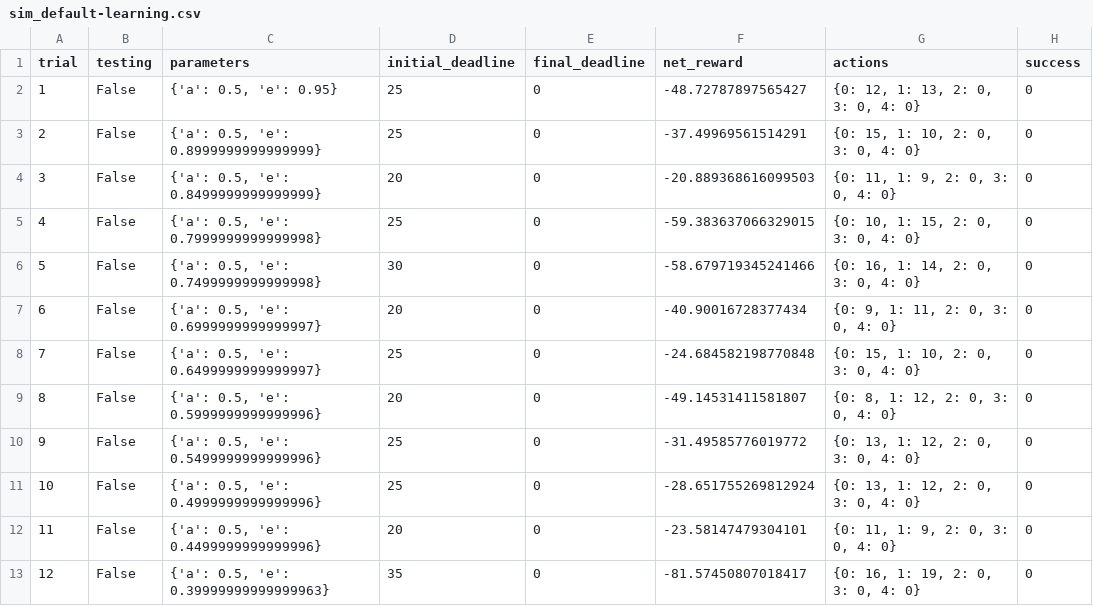
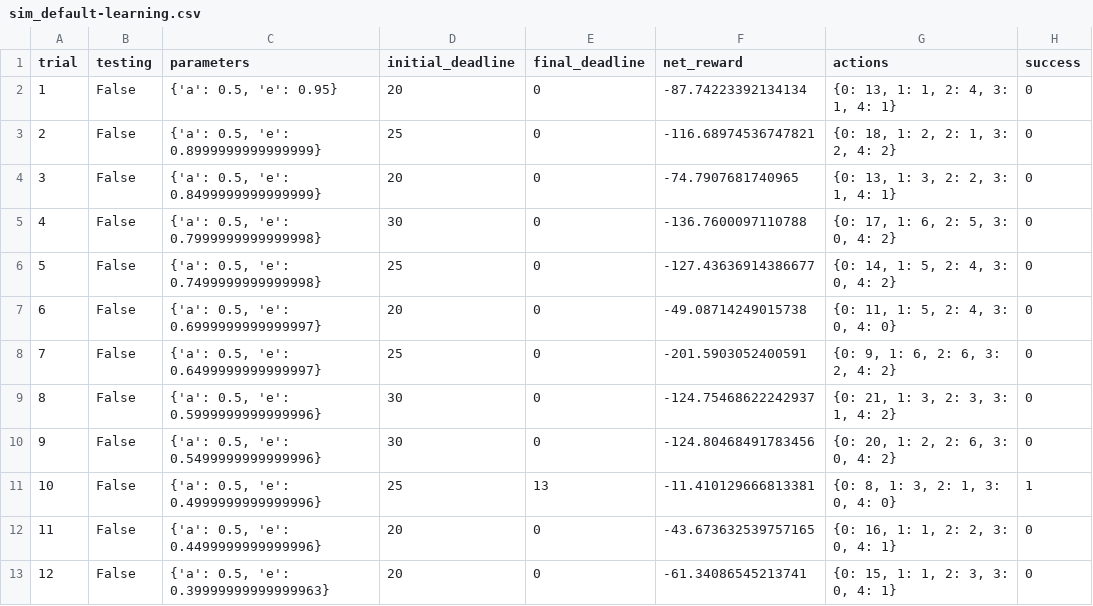
Before and after one commit to nelsonvega/machine-learning, a CSV file: projects/smartcab/logs/sim_default-learning.csv, drawn as a sheet; only a part is shown; the diff covers the shown part only; the diff names each change by its address in the sheet, - before the commit and + after, or states it on an @@ line.

```diff
--- a/projects/smartcab/logs/sim_default-learning.csv
+++ b/projects/smartcab/logs/sim_default-learning.csv
-D2 (initial_deadline): 25
+D2 (initial_deadline): 20
-F2 (net_reward): -48.72787897565427
+F2 (net_reward): -87.74223392134134
-G2 (actions): {0: 12, 1: 13, 2: 0, 3: 0, 4: 0}
+G2 (actions): {0: 13, 1: 1, 2: 4, 3: 1, 4: 1}
-F3 (net_reward): -37.49969561514291
+F3 (net_reward): -116.68974536747821
-G3 (actions): {0: 15, 1: 10, 2: 0, 3: 0, 4: 0}
+G3 (actions): {0: 18, 1: 2, 2: 1, 3: 2, 4: 2}
-F4 (net_reward): -20.889368616099503
+F4 (net_reward): -74.7907681740965
-G4 (actions): {0: 11, 1: 9, 2: 0, 3: 0, 4: 0}
+G4 (actions): {0: 13, 1: 3, 2: 2, 3: 1, 4: 1}
-D5 (initial_deadline): 25
+D5 (initial_deadline): 30
-F5 (net_reward): -59.383637066329015
+F5 (net_reward): -136.7600097110788
-G5 (actions): {0: 10, 1: 15, 2: 0, 3: 0, 4: 0}
+G5 (actions): {0: 17, 1: 6, 2: 5, 3: 0, 4: 2}
-D6 (initial_deadline): 30
+D6 (initial_deadline): 25
-F6 (net_reward): -58.679719345241466
+F6 (net_reward): -127.43636914386677
-G6 (actions): {0: 16, 1: 14, 2: 0, 3: 0, 4: 0}
+G6 (actions): {0: 14, 1: 5, 2: 4, 3: 0, 4: 2}
-F7 (net_reward): -40.90016728377434
+F7 (net_reward): -49.08714249015738
-G7 (actions): {0: 9, 1: 11, 2: 0, 3: 0, 4: 0}
+G7 (actions): {0: 11, 1: 5, 2: 4, 3: 0, 4: 0}
-F8 (net_reward): -24.684582198770848
+F8 (net_reward): -201.5903052400591
-G8 (actions): {0: 15, 1: 10, 2: 0, 3: 0, 4: 0}
+G8 (actions): {0: 9, 1: 6, 2: 6, 3: 2, 4: 2}
-D9 (initial_deadline): 20
+D9 (initial_deadline): 30
-F9 (net_reward): -49.14531411581807
+F9 (net_reward): -124.75468622242937
-G9 (actions): {0: 8, 1: 12, 2: 0, 3: 0, 4: 0}
+G9 (actions): {0: 21, 1: 3, 2: 3, 3: 1, 4: 2}
-D10 (initial_deadline): 25
+D10 (initial_deadline): 30
-F10 (net_reward): -31.49585776019772
+F10 (net_reward): -124.80468491783456
-G10 (actions): {0: 13, 1: 12, 2: 0, 3: 0, 4: 0}
+G10 (actions): {0: 20, 1: 2, 2: 6, 3: 0, 4: 2}
-E11 (final_deadline): 0
+E11 (final_deadline): 13
-F11 (net_reward): -28.651755269812924
+F11 (net_reward): -11.410129666813381
-G11 (actions): {0: 13, 1: 12, 2: 0, 3: 0, 4: 0}
+G11 (actions): {0: 8, 1: 3, 2: 1, 3: 0, 4: 0}
-H11 (success): 0
+H11 (success): 1
-F12 (net_reward): -23.58147479304101
+F12 (net_reward): -43.673632539757165
-G12 (actions): {0: 11, 1: 9, 2: 0, 3: 0, 4: 0}
+G12 (actions): {0: 16, 1: 1, 2: 2, 3: 0, 4: 1}
-D13 (initial_deadline): 35
+D13 (initial_deadline): 20
-F13 (net_reward): -81.57450807018417
+F13 (net_reward): -61.34086545213741
-G13 (actions): {0: 16, 1: 19, 2: 0, 3: 0, 4: 0}
+G13 (actions): {0: 15, 1: 1, 2: 3, 3: 0, 4: 1}
```
Also changed, not shown: 5 added rows, 35 edited cells and row numbers in column A elsewhere in this file, 5 other files.
